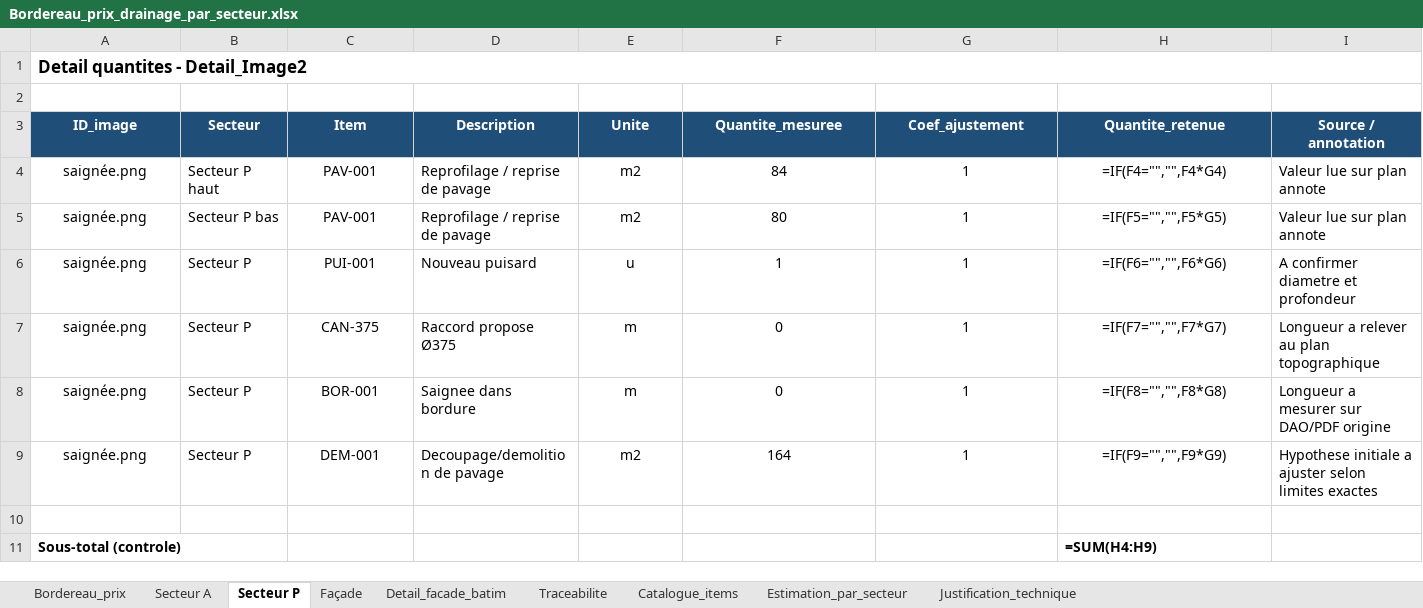
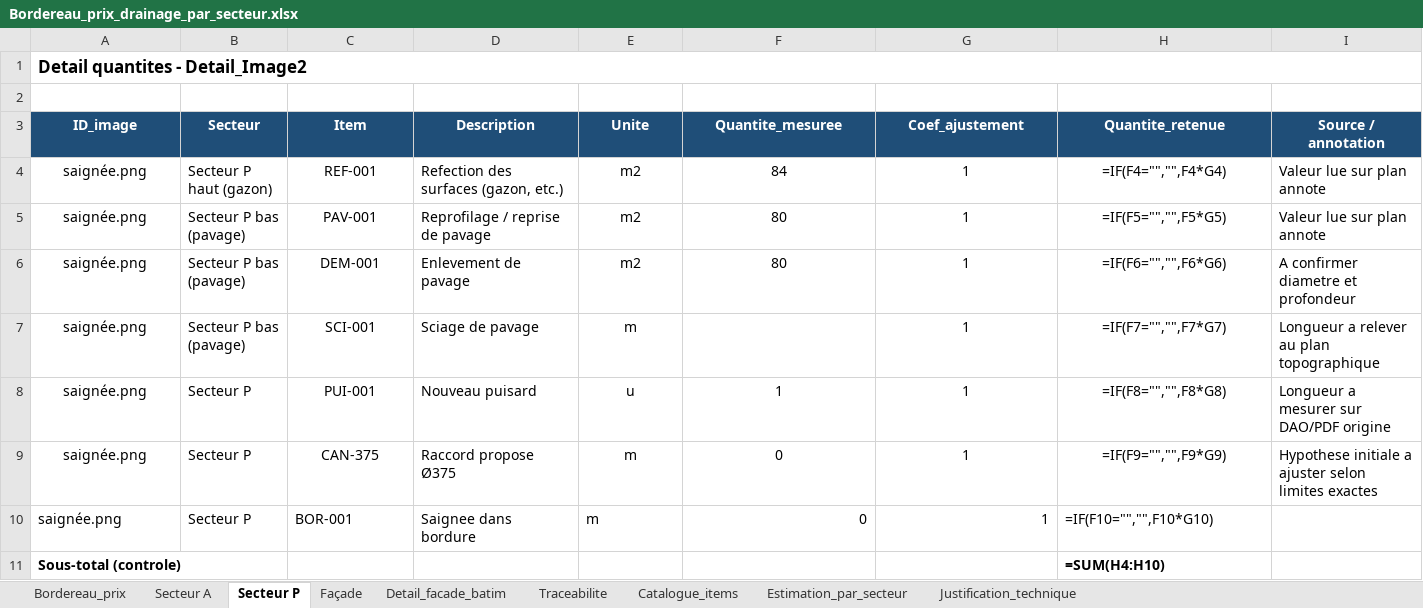
Before and after one commit to acon560-prog/idf-web-app, an Excel workbook: engineering/stormwater-pumping/Bordereau_prix_drainage_par_secteur.xlsx, sheet Secteur P, drawn as a sheet; only a part is shown; values as stored, in another font and other column widths than the file's, no borders; formulas without a stored value are shown as written; removed rows and columns are numbered as before the commit, all else as after; rows hold the shown columns only; the diff names each change by its address in the sheet, - before the commit and + after, or states it on an @@ line.

```diff
--- a/engineering/stormwater-pumping/Bordereau_prix_drainage_par_secteur.xlsx (sheet Secteur P)
+++ b/engineering/stormwater-pumping/Bordereau_prix_drainage_par_secteur.xlsx (sheet Secteur P)
-B4 (Secteur): Secteur P haut
+B4 (Secteur): Secteur P haut (gazon)
-C4 (Item): PAV-001
+C4 (Item): REF-001
-D4 (Description): Reprofilage / reprise de pavage
+D4 (Description): Refection des surfaces (gazon, etc.)
-B5 (Secteur): Secteur P bas
+B5 (Secteur): Secteur P bas (pavage)
+row 6: saignée.png | Secteur P bas (pavage) | DEM-001 | Enlevement de pavage | m2 | 80 | 1 | =IF(F6="","",F6*G6) | A confirmer diametre et profondeur
+row 7: saignée.png | Secteur P bas (pavage) | SCI-001 | Sciage de pavage | m |  | 1 | =IF(F7="","",F7*G7) | Longueur a relever au plan topographique
-H8 (Quantite_retenue): =IF(F6="","",F6*G6)
+H8 (Quantite_retenue): =IF(F8="","",F8*G8)
-I8 (Source / annotation): A confirmer diametre et profondeur
+I8 (Source / annotation): Longueur a mesurer sur DAO/PDF origine
-H9 (Quantite_retenue): =IF(F7="","",F7*G7)
+H9 (Quantite_retenue): =IF(F9="","",F9*G9)
-I9 (Source / annotation): Longueur a relever au plan topographique
+I9 (Source / annotation): Hypothese initiale a ajuster selon limites exactes
-A10 alignment: center
+A10 alignment: left
-C10 alignment: center
+C10 alignment: left
-E10 alignment: center
+E10 alignment: left
-F10:G10 alignment: center
+F10:G10 alignment: right
-H10 (Quantite_retenue): =IF(F8="","",F8*G8)
+H10 (Quantite_retenue): =IF(F10="","",F10*G10)
-H10 alignment: center
+H10 alignment: left
-I10 (Source / annotation): Longueur a mesurer sur DAO/PDF origine
+I10 (Source / annotation): (empty)
-row 9: saignée.png | Secteur P | DEM-001 | Decoupage/demolition de pavage | m2 | 164 | 1 | =IF(F9="","",F9*G9) | Hypothese initiale a ajuster selon limites exactes
-row 10: (empty)
-H11 (Quantite_retenue): =SUM(H4:H9)
+H11 (Quantite_retenue): =SUM(H4:H10)
```
